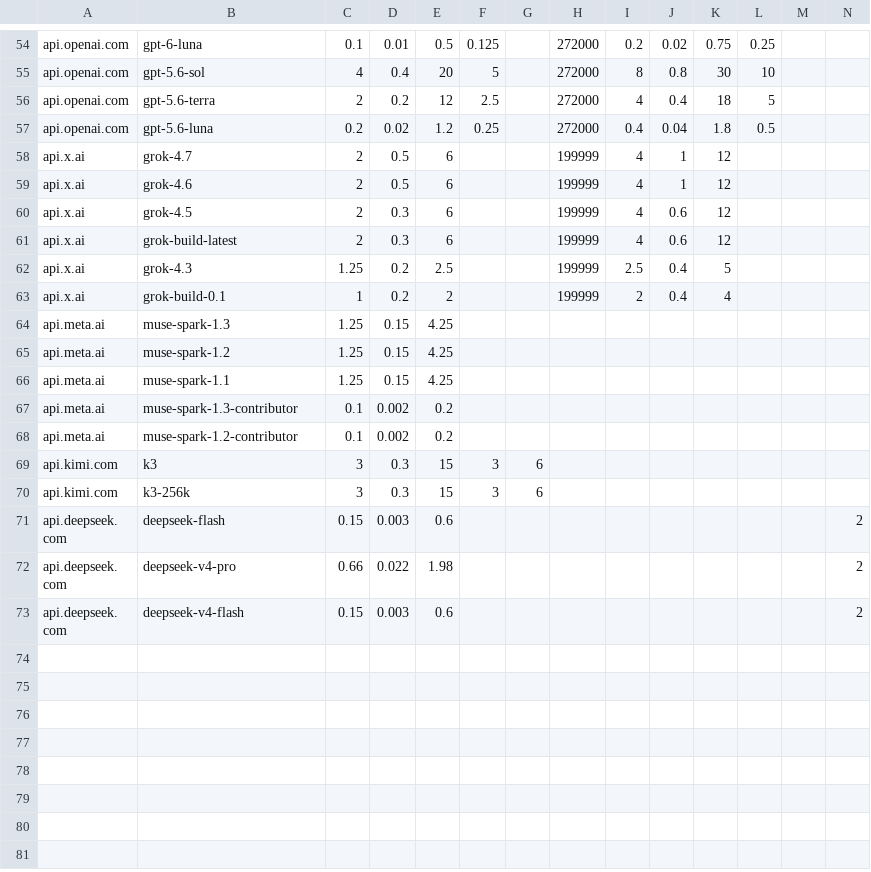
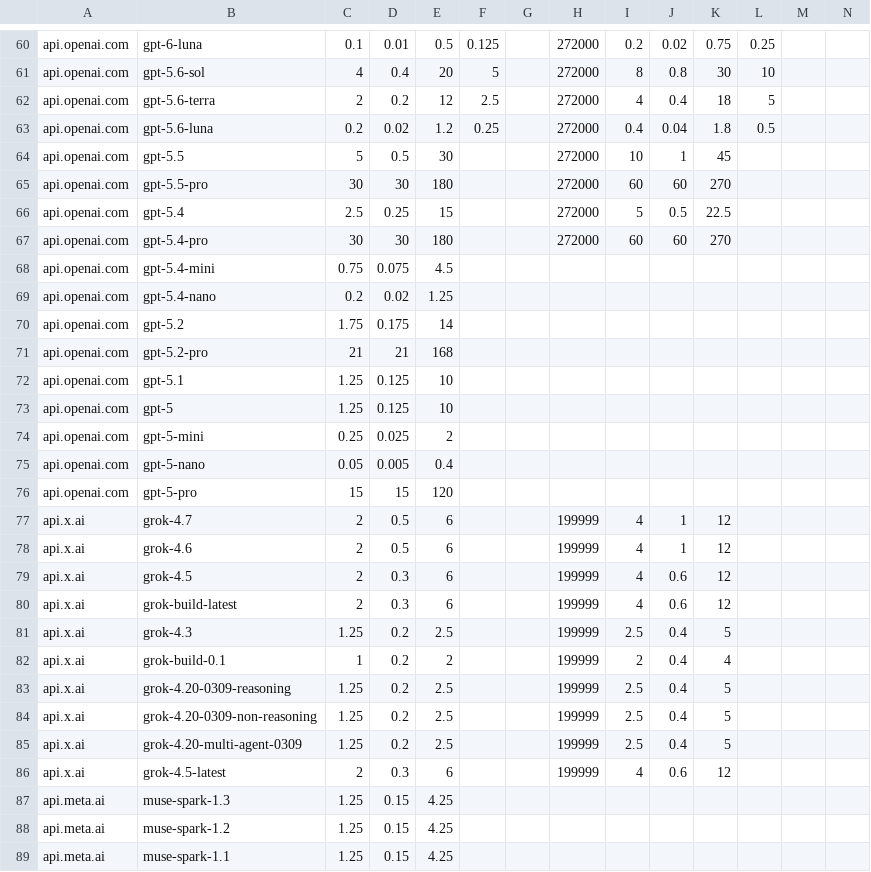
Before and after one commit to torad-labs/splice, a TSV file: core/src/main/resources/published-rates.tsv, drawn as a sheet; only a part is shown, gaps mark what is left out; the shorter side is filled out with more unchanged rows; rows hold the shown columns only; the diff covers the shown part only; the diff names each change by its address in the sheet, - before the commit and + after, or states it on an @@ line.

Commit message:
feat(rates): the OpenAI gpt-5 family on api.openai.com and the xAI grok-4.20 variants carry their published card, so a turn on them is priced instead of unpriced

```diff
--- a/core/src/main/resources/published-rates.tsv
+++ b/core/src/main/resources/published-rates.tsv
+row 64: api.openai.com | gpt-5.5 | 5 | 0.5 | 30 |  |  | 272000 | 10 | 1 | 45
+row 65: api.openai.com | gpt-5.5-pro | 30 | 30 | 180 |  |  | 272000 | 60 | 60 | 270
+row 66: api.openai.com | gpt-5.4 | 2.5 | 0.25 | 15 |  |  | 272000 | 5 | 0.5 | 22.5
+row 67: api.openai.com | gpt-5.4-pro | 30 | 30 | 180 |  |  | 272000 | 60 | 60 | 270
+row 68: api.openai.com | gpt-5.4-mini | 0.75 | 0.075 | 4.5
+row 69: api.openai.com | gpt-5.4-nano | 0.2 | 0.02 | 1.25
+row 70: api.openai.com | gpt-5.2 | 1.75 | 0.175 | 14
+row 71: api.openai.com | gpt-5.2-pro | 21 | 21 | 168
+row 72: api.openai.com | gpt-5.1 | 1.25 | 0.125 | 10
+row 73: api.openai.com | gpt-5 | 1.25 | 0.125 | 10
+row 74: api.openai.com | gpt-5-mini | 0.25 | 0.025 | 2
+row 75: api.openai.com | gpt-5-nano | 0.05 | 0.005 | 0.4
+row 76: api.openai.com | gpt-5-pro | 15 | 15 | 120
+row 83: api.x.ai | grok-4.20-0309-reasoning | 1.25 | 0.2 | 2.5 |  |  | 199999 | 2.5 | 0.4 | 5
+row 84: api.x.ai | grok-4.20-0309-non-reasoning | 1.25 | 0.2 | 2.5 |  |  | 199999 | 2.5 | 0.4 | 5
+row 85: api.x.ai | grok-4.20-multi-agent-0309 | 1.25 | 0.2 | 2.5 |  |  | 199999 | 2.5 | 0.4 | 5
+row 86: api.x.ai | grok-4.5-latest | 2 | 0.3 | 6 |  |  | 199999 | 4 | 0.6 | 12
```
Also changed, not shown: 6 added rows elsewhere in this file.
